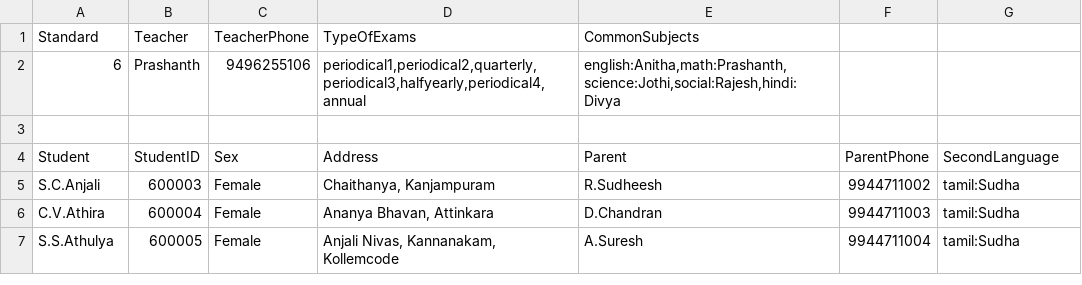
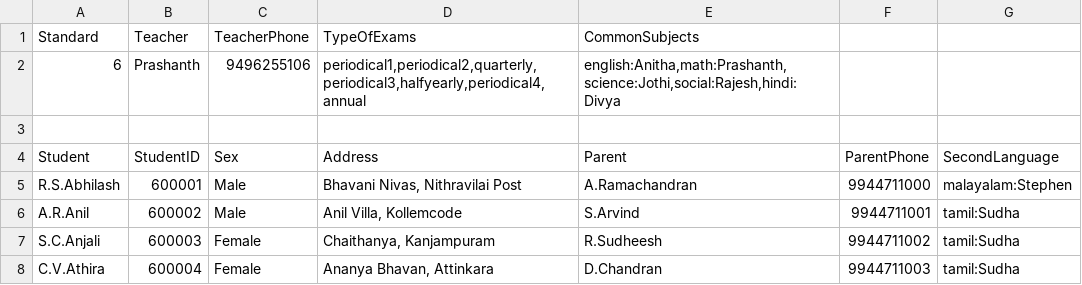
Before and after one commit to rajavijin/greedEd, a CSV file: latest-data/sixth-standard.csv, drawn as a sheet; only a part is shown; the shorter side is filled out with more unchanged rows; the diff names each change by its address in the sheet, - before the commit and + after, or states it on an @@ line.

Commit message:
Changes

```diff
--- a/latest-data/sixth-standard.csv
+++ b/latest-data/sixth-standard.csv
+row 5: R.S.Abhilash | 600001 | Male | Bhavani Nivas, Nithravilai Post | A.Ramachandran | 9944711000 | malayalam:Stephen
+row 6: A.R.Anil | 600002 | Male | Anil Villa, Kollemcode | S.Arvind | 9944711001 | tamil:Sudha
```
